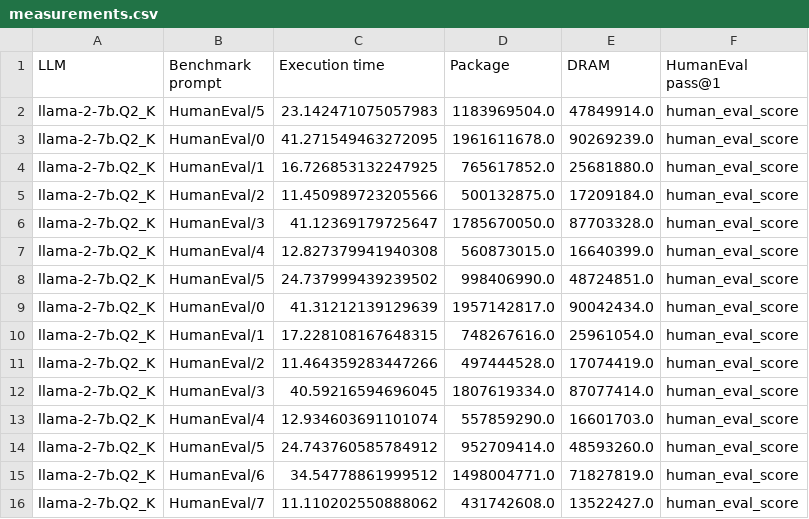
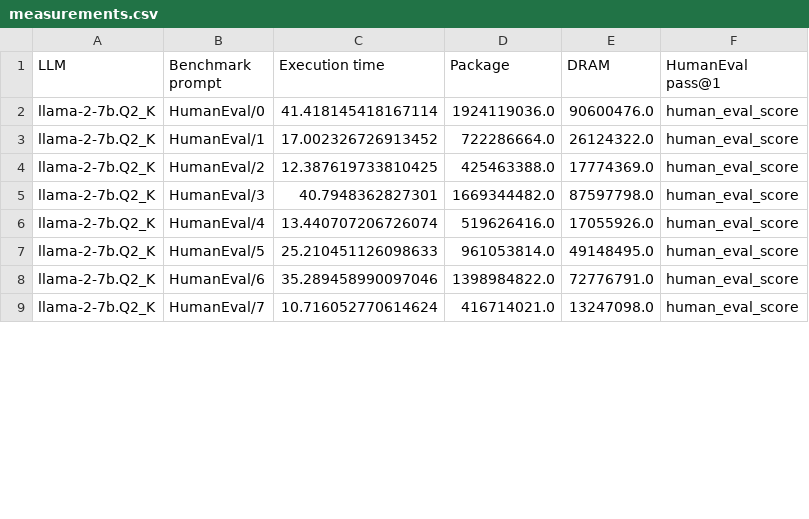
Before and after one commit to simaocunha71/msc-thesis, a CSV file: final_version/measurements.csv, drawn as a sheet; only a part is shown; the diff covers the shown part only.

```diff
--- a/final_version/measurements.csv
+++ b/final_version/measurements.csv
@@ -1,16 +1,9 @@
 LLM,Benchmark prompt,Execution time,Package,DRAM,HumanEval pass@1
-llama-2-7b.Q2_K,HumanEval/5,23.142471075057983,1183969504.0,47849914.0,human_eval_score
-llama-2-7b.Q2_K,HumanEval/0,41.271549463272095,1961611678.0,90269239.0,human_eval_score
-llama-2-7b.Q2_K,HumanEval/1,16.726853132247925,765617852.0,25681880.0,human_eval_score
-llama-2-7b.Q2_K,HumanEval/2,11.450989723205566,500132875.0,17209184.0,human_eval_score
-llama-2-7b.Q2_K,HumanEval/3,41.12369179725647,1785670050.0,87703328.0,human_eval_score
-llama-2-7b.Q2_K,HumanEval/4,12.827379941940308,560873015.0,16640399.0,human_eval_score
-llama-2-7b.Q2_K,HumanEval/5,24.737999439239502,998406990.0,48724851.0,human_eval_score
-llama-2-7b.Q2_K,HumanEval/0,41.31212139129639,1957142817.0,90042434.0,human_eval_score
-llama-2-7b.Q2_K,HumanEval/1,17.228108167648315,748267616.0,25961054.0,human_eval_score
-llama-2-7b.Q2_K,HumanEval/2,11.464359283447266,497444528.0,17074419.0,human_eval_score
-llama-2-7b.Q2_K,HumanEval/3,40.59216594696045,1807619334.0,87077414.0,human_eval_score
-llama-2-7b.Q2_K,HumanEval/4,12.934603691101074,557859290.0,16601703.0,human_eval_score
-llama-2-7b.Q2_K,HumanEval/5,24.743760585784912,952709414.0,48593260.0,human_eval_score
-llama-2-7b.Q2_K,HumanEval/6,34.54778861999512,1498004771.0,71827819.0,human_eval_score
-llama-2-7b.Q2_K,HumanEval/7,11.110202550888062,431742608.0,13522427.0,human_eval_score
+llama-2-7b.Q2_K,HumanEval/0,41.418145418167114,1924119036.0,90600476.0,human_eval_score
+llama-2-7b.Q2_K,HumanEval/1,17.002326726913452,722286664.0,26124322.0,human_eval_score
+llama-2-7b.Q2_K,HumanEval/2,12.387619733810425,425463388.0,17774369.0,human_eval_score
+llama-2-7b.Q2_K,HumanEval/3,40.7948362827301,1669344482.0,87597798.0,human_eval_score
+llama-2-7b.Q2_K,HumanEval/4,13.440707206726074,519626416.0,17055926.0,human_eval_score
+llama-2-7b.Q2_K,HumanEval/5,25.210451126098633,961053814.0,49148495.0,human_eval_score
+llama-2-7b.Q2_K,HumanEval/6,35.289458990097046,1398984822.0,72776791.0,human_eval_score
+llama-2-7b.Q2_K,HumanEval/7,10.716052770614624,416714021.0,13247098.0,human_eval_score
```
Also changed, not shown: 42 edited cells elsewhere in this file, 3 other files.
